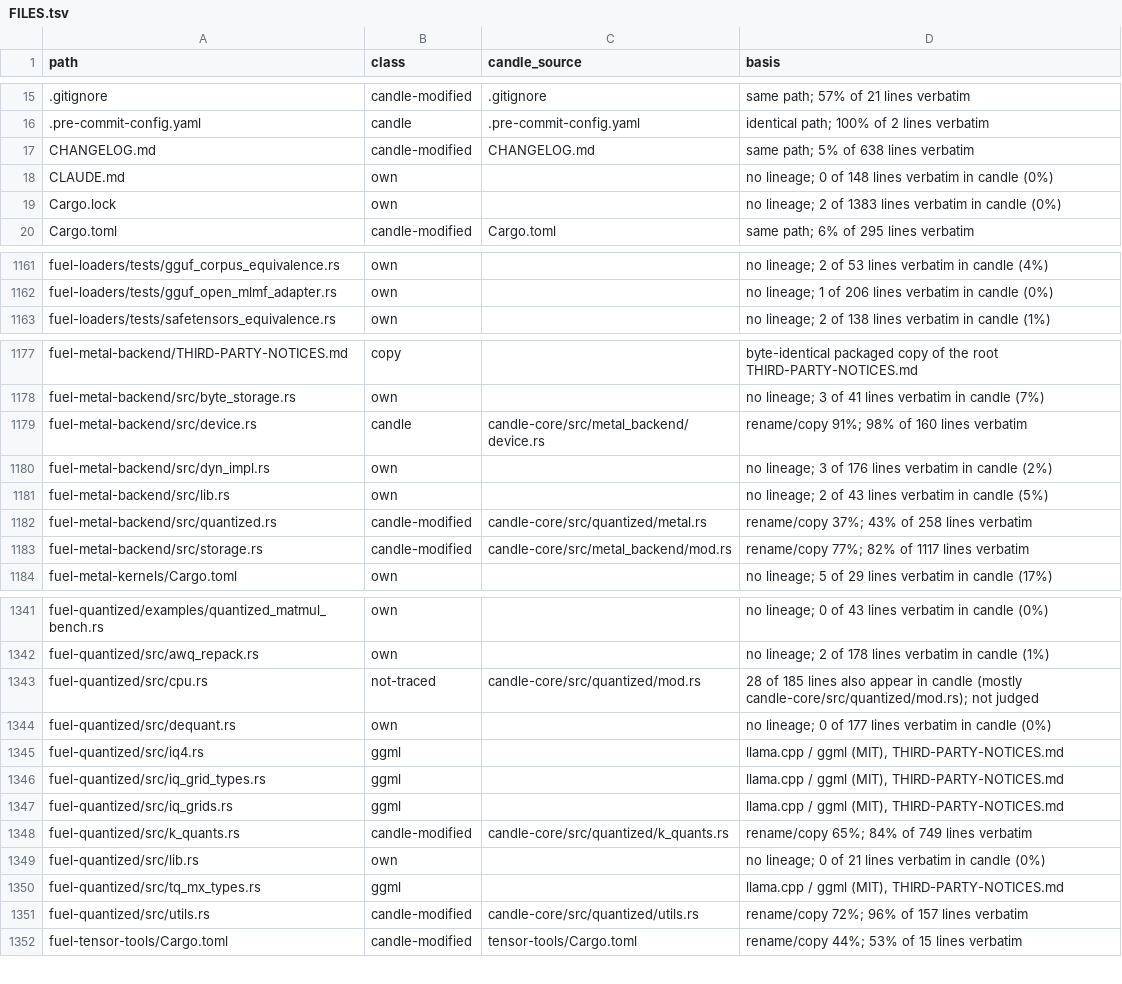
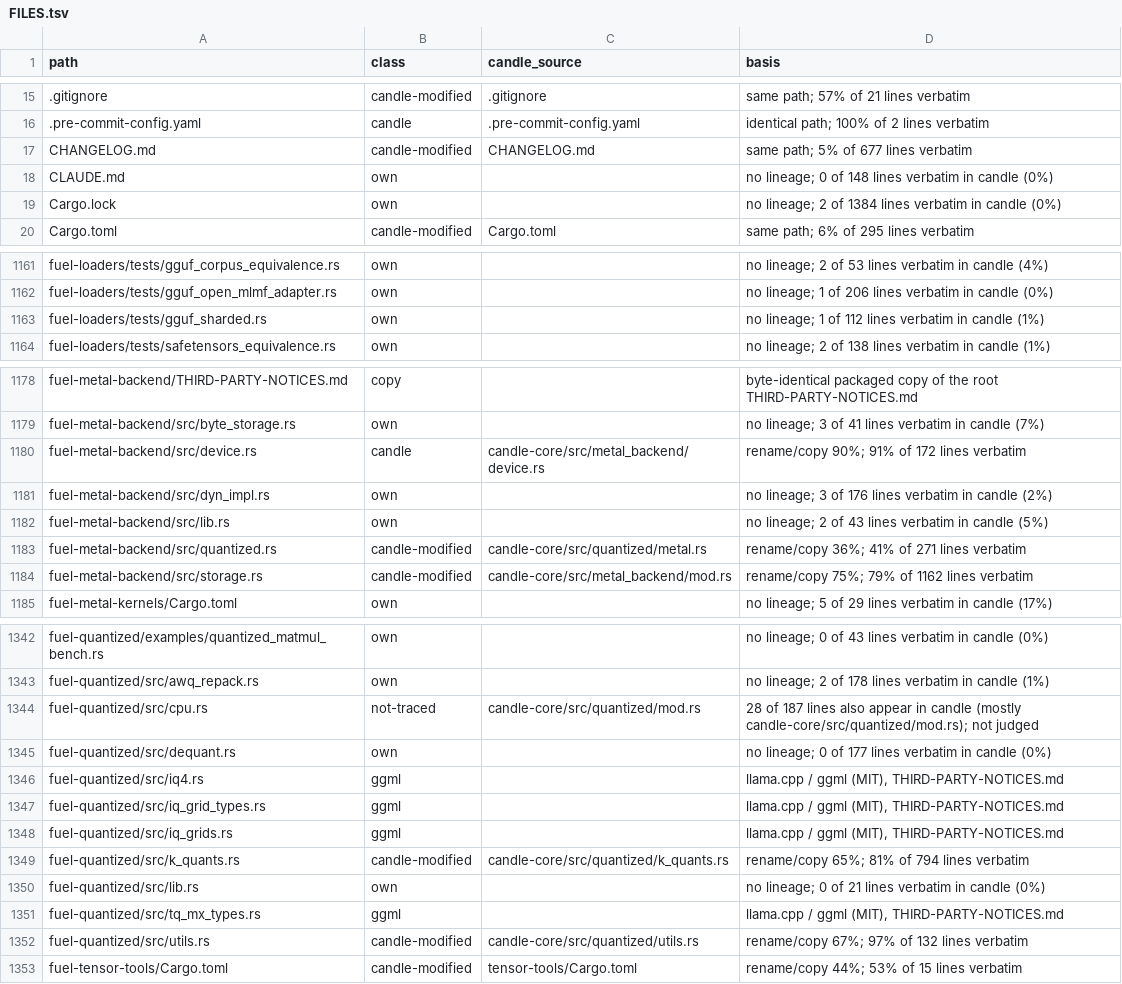
Before and after one commit to ThinkersJournal/fuel, a TSV file: docs/provenance/FILES.tsv, drawn as a sheet; only a part is shown, gaps mark what is left out; the diff covers the shown part only.

```diff
--- a/docs/provenance/FILES.tsv
+++ b/docs/provenance/FILES.tsv
@@ -16,5 +16,5 @@ path	class	candle_source	basis
 .pre-commit-config.yaml	candle	.pre-commit-config.yaml	identical path; 100% of 2 lines verbatim
-CHANGELOG.md	candle-modified	CHANGELOG.md	same path; 5% of 638 lines verbatim
+CHANGELOG.md	candle-modified	CHANGELOG.md	same path; 5% of 677 lines verbatim
 CLAUDE.md	own		no lineage; 0 of 148 lines verbatim in candle (0%)
-Cargo.lock	own		no lineage; 2 of 1383 lines verbatim in candle (0%)
+Cargo.lock	own		no lineage; 2 of 1384 lines verbatim in candle (0%)
 Cargo.toml	candle-modified	Cargo.toml	same path; 6% of 295 lines verbatim
@@ -1162,2 +1162,3 @@ fuel-loaders/tests/gguf_corpus_equivalence.rs	own		no lineage; 2 of 53 lines ver
 fuel-loaders/tests/gguf_open_mlmf_adapter.rs	own		no lineage; 1 of 206 lines verbatim in candle (0%)
+fuel-loaders/tests/gguf_sharded.rs	own		no lineage; 1 of 112 lines verbatim in candle (1%)
 fuel-loaders/tests/safetensors_equivalence.rs	own		no lineage; 2 of 138 lines verbatim in candle (1%)
@@ -1178,7 +1179,7 @@ fuel-metal-backend/THIRD-PARTY-NOTICES.md	copy		byte-identical packaged copy of
 fuel-metal-backend/src/byte_storage.rs	own		no lineage; 3 of 41 lines verbatim in candle (7%)
-fuel-metal-backend/src/device.rs	candle	candle-core/src/metal_backend/device.rs	rename/copy 91%; 98% of 160 lines verbatim
+fuel-metal-backend/src/device.rs	candle	candle-core/src/metal_backend/device.rs	rename/copy 90%; 91% of 172 lines verbatim
 fuel-metal-backend/src/dyn_impl.rs	own		no lineage; 3 of 176 lines verbatim in candle (2%)
 fuel-metal-backend/src/lib.rs	own		no lineage; 2 of 43 lines verbatim in candle (5%)
-fuel-metal-backend/src/quantized.rs	candle-modified	candle-core/src/quantized/metal.rs	rename/copy 37%; 43% of 258 lines verbatim
-fuel-metal-backend/src/storage.rs	candle-modified	candle-core/src/metal_backend/mod.rs	rename/copy 77%; 82% of 1117 lines verbatim
+fuel-metal-backend/src/quantized.rs	candle-modified	candle-core/src/quantized/metal.rs	rename/copy 36%; 41% of 271 lines verbatim
+fuel-metal-backend/src/storage.rs	candle-modified	candle-core/src/metal_backend/mod.rs	rename/copy 75%; 79% of 1162 lines verbatim
 fuel-metal-kernels/Cargo.toml	own		no lineage; 5 of 29 lines verbatim in candle (17%)
@@ -1342,3 +1343,3 @@ fuel-quantized/examples/quantized_matmul_bench.rs	own		no lineage; 0 of 43 lines
 fuel-quantized/src/awq_repack.rs	own		no lineage; 2 of 178 lines verbatim in candle (1%)
-fuel-quantized/src/cpu.rs	not-traced	candle-core/src/quantized/mod.rs	28 of 185 lines also appear in candle (mostly candle-core/src/quantized/mod.rs); not judged
+fuel-quantized/src/cpu.rs	not-traced	candle-core/src/quantized/mod.rs	28 of 187 lines also appear in candle (mostly candle-core/src/quantized/mod.rs); not judged
 fuel-quantized/src/dequant.rs	own		no lineage; 0 of 177 lines verbatim in candle (0%)
@@ -1347,6 +1348,6 @@ fuel-quantized/src/iq_grid_types.rs	ggml		llama.cpp / ggml (MIT), THIRD-PARTY-NO
 fuel-quantized/src/iq_grids.rs	ggml		llama.cpp / ggml (MIT), THIRD-PARTY-NOTICES.md
-fuel-quantized/src/k_quants.rs	candle-modified	candle-core/src/quantized/k_quants.rs	rename/copy 65%; 84% of 749 lines verbatim
+fuel-quantized/src/k_quants.rs	candle-modified	candle-core/src/quantized/k_quants.rs	rename/copy 65%; 81% of 794 lines verbatim
 fuel-quantized/src/lib.rs	own		no lineage; 0 of 21 lines verbatim in candle (0%)
 fuel-quantized/src/tq_mx_types.rs	ggml		llama.cpp / ggml (MIT), THIRD-PARTY-NOTICES.md
-fuel-quantized/src/utils.rs	candle-modified	candle-core/src/quantized/utils.rs	rename/copy 72%; 96% of 157 lines verbatim
+fuel-quantized/src/utils.rs	candle-modified	candle-core/src/quantized/utils.rs	rename/copy 67%; 97% of 132 lines verbatim
 fuel-tensor-tools/Cargo.toml	candle-modified	tensor-tools/Cargo.toml	rename/copy 44%; 53% of 15 lines verbatim
```
Also changed, not shown: 10 edited cells elsewhere in this file, 21 other files.
